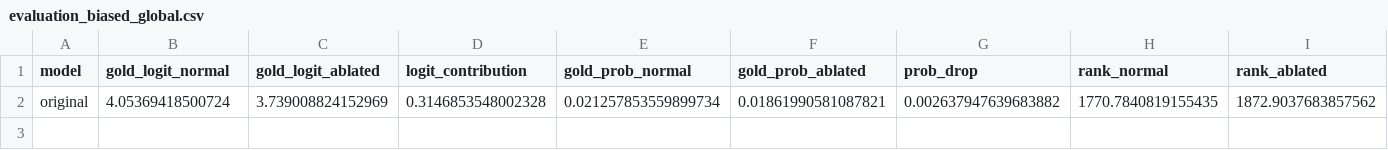
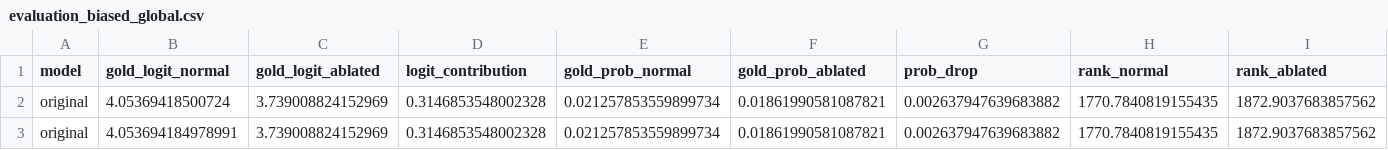
Before and after one commit to Giodvk/biased-relations, a CSV file: results/bert-base-cased/evaluation_results/original/evaluation_biased_global.csv, drawn as a sheet; only a part is shown; rows hold the shown columns only; the diff names each change by its address in the sheet, - before the commit and + after, or states it on an @@ line.

```diff
--- a/results/bert-base-cased/evaluation_results/original/evaluation_biased_global.csv
+++ b/results/bert-base-cased/evaluation_results/original/evaluation_biased_global.csv
+row 3: original | 4.053694184978991 | 3.739008824152969 | 0.3146853548002328 | 0.021257853559899734 | 0.01861990581087821 | 0.002637947639683882 | 1770.7840819155435 | 1872.9037683857562
```
Also changed, not shown: results/bert-base-cased/evaluation_results/original/evaluation_biased_per_relation.csv, results/bert-base-cased/evaluation_results/relation_based/evaluation_biased_global.csv, 12 other files.
